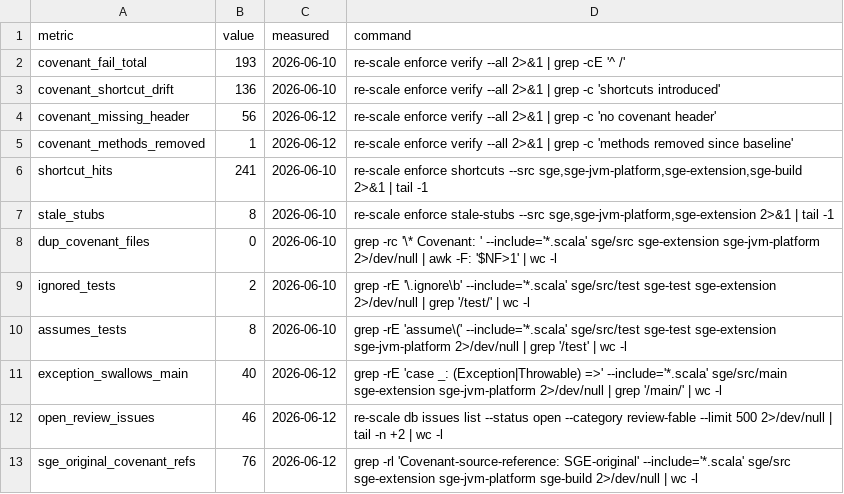
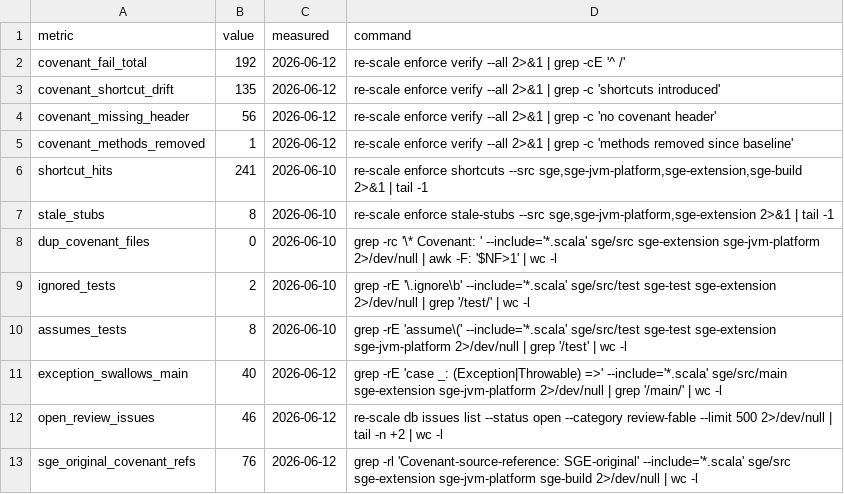
Before and after one commit to scala-steward/sge, a TSV file: .rescale/data/remediation-baseline.tsv, drawn as a sheet.

Commit message:
Ratchet: covenant_fail_total 193->192, shortcut_drift 136->135 after ISS-525 LinkEffect stub removal (orchestrator post-PASS update)

```diff
--- a/.rescale/data/remediation-baseline.tsv
+++ b/.rescale/data/remediation-baseline.tsv
@@ -1,4 +1,4 @@
 metric	value	measured	command
-covenant_fail_total	193	2026-06-10	re-scale enforce verify --all 2>&1 | grep -cE '^  /'
-covenant_shortcut_drift	136	2026-06-10	re-scale enforce verify --all 2>&1 | grep -c 'shortcuts introduced'
+covenant_fail_total	192	2026-06-12	re-scale enforce verify --all 2>&1 | grep -cE '^  /'
+covenant_shortcut_drift	135	2026-06-12	re-scale enforce verify --all 2>&1 | grep -c 'shortcuts introduced'
 covenant_missing_header	56	2026-06-12	re-scale enforce verify --all 2>&1 | grep -c 'no covenant header'
```
